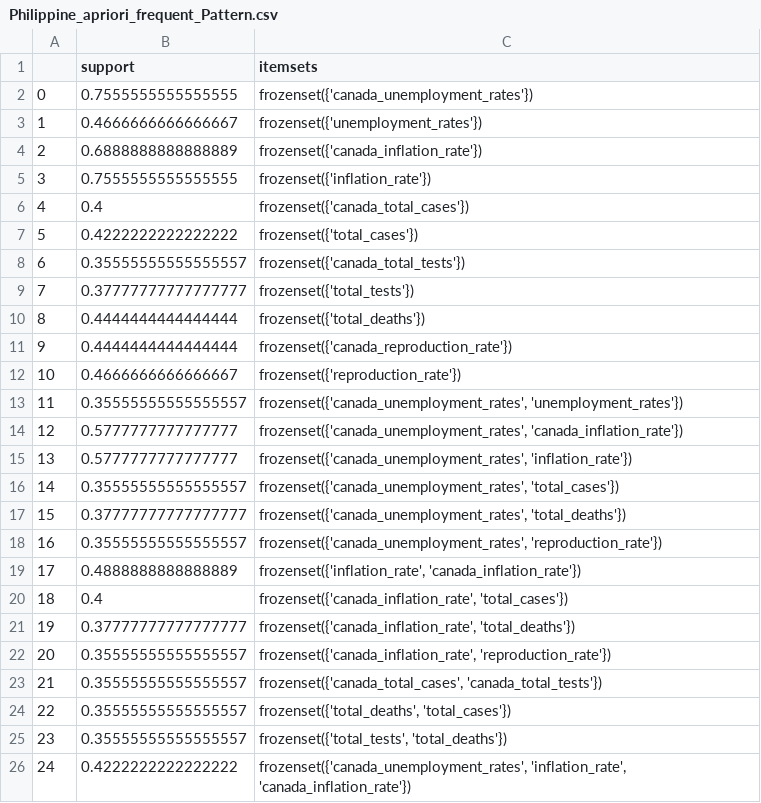
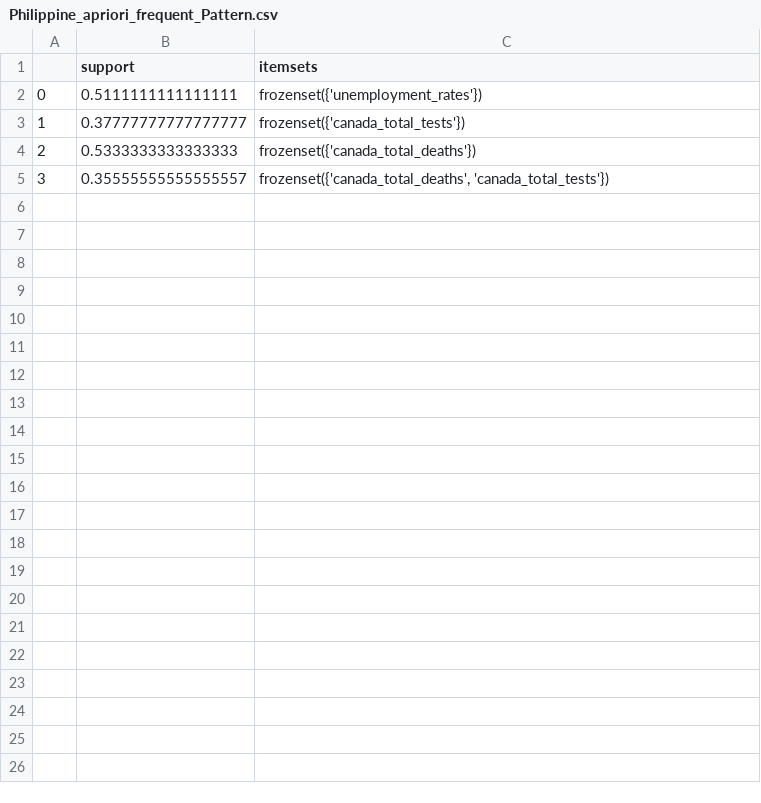
Before and after one commit to Makiato1999/COMP4710-Covid19, a CSV file: Frequent_Pattern_Datasets(abs)/Philippine_apriori_frequent_Pattern.csv, drawn as a sheet.

```diff
--- a/Frequent_Pattern_Datasets(abs)/Philippine_apriori_frequent_Pattern.csv
+++ b/Frequent_Pattern_Datasets(abs)/Philippine_apriori_frequent_Pattern.csv
@@ -1,26 +1,5 @@
 ,support,itemsets
-0,0.7555555555555555,frozenset({'canada_unemployment_rates'})
-1,0.4666666666666667,frozenset({'unemployment_rates'})
-2,0.6888888888888889,frozenset({'canada_inflation_rate'})
-3,0.7555555555555555,frozenset({'inflation_rate'})
-4,0.4,frozenset({'canada_total_cases'})
-5,0.4222222222222222,frozenset({'total_cases'})
-6,0.35555555555555557,frozenset({'canada_total_tests'})
-7,0.37777777777777777,frozenset({'total_tests'})
-8,0.4444444444444444,frozenset({'total_deaths'})
-9,0.4444444444444444,frozenset({'canada_reproduction_rate'})
-10,0.4666666666666667,frozenset({'reproduction_rate'})
-11,0.35555555555555557,"frozenset({'canada_unemployment_rates', 'unemployment_rates'})"
-12,0.5777777777777777,"frozenset({'canada_unemployment_rates', 'canada_inflation_rate'})"
-13,0.5777777777777777,"frozenset({'canada_unemployment_rates', 'inflation_rate'})"
-14,0.35555555555555557,"frozenset({'canada_unemployment_rates', 'total_cases'})"
-15,0.37777777777777777,"frozenset({'canada_unemployment_rates', 'total_deaths'})"
-16,0.35555555555555557,"frozenset({'canada_unemployment_rates', 'reproduction_rate'})"
-17,0.4888888888888889,"frozenset({'inflation_rate', 'canada_inflation_rate'})"
-18,0.4,"frozenset({'canada_inflation_rate', 'total_cases'})"
-19,0.37777777777777777,"frozenset({'canada_inflation_rate', 'total_deaths'})"
-20,0.35555555555555557,"frozenset({'canada_inflation_rate', 'reproduction_rate'})"
-21,0.35555555555555557,"frozenset({'canada_total_cases', 'canada_total_tests'})"
-22,0.35555555555555557,"frozenset({'total_deaths', 'total_cases'})"
-23,0.35555555555555557,"frozenset({'total_tests', 'total_deaths'})"
-24,0.4222222222222222,"frozenset({'canada_unemployment_rates', 'inflation_rate', 'canada_inflation_rate'})"
+0,0.5111111111111111,frozenset({'unemployment_rates'})
+1,0.37777777777777777,frozenset({'canada_total_tests'})
+2,0.5333333333333333,frozenset({'canada_total_deaths'})
+3,0.35555555555555557,"frozenset({'canada_total_deaths', 'canada_total_tests'})"
```
Also changed, not shown: Frequent_Pattern_Datasets(abs)/India_apriori_frequent_Pattern.csv, Frequent_Pattern_Datasets(abs)/India_fp-growth_frequent_Pattern.csv, 19 other files.
